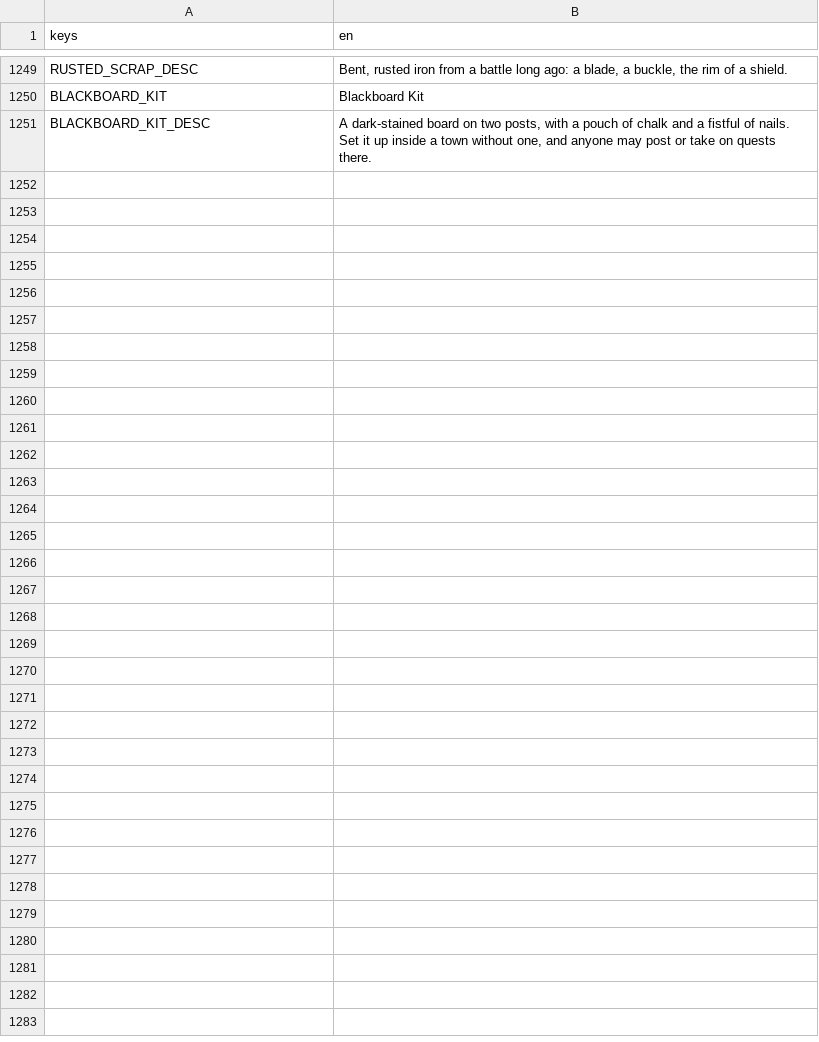
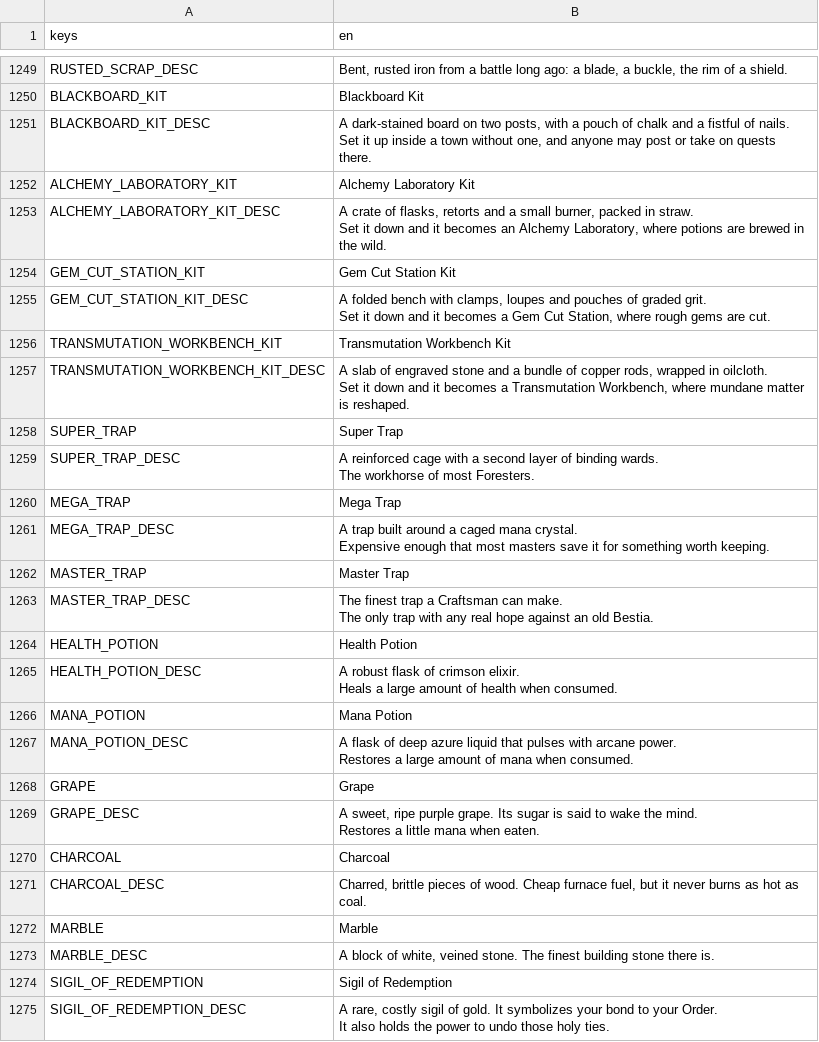
Before and after one commit to tfelix/bestia-behemoth, a CSV file: bestia-client/src/Localization/items.csv, drawn as a sheet; only a part is shown, gaps mark what is left out.

```diff
--- a/bestia-client/src/Localization/items.csv
+++ b/bestia-client/src/Localization/items.csv
@@ -1540 +1540,45 @@ BLACKBOARD_KIT_DESC,"A dark-stained board on two posts, with a pouch of chalk an
 Set it up inside a town without one, and anyone may post or take on quests there."
+ALCHEMY_LABORATORY_KIT,Alchemy Laboratory Kit
+ALCHEMY_LABORATORY_KIT_DESC,"A crate of flasks, retorts and a small burner, packed in straw.
+
+Set it down and it becomes an Alchemy Laboratory, where potions are brewed in the wild."
+GEM_CUT_STATION_KIT,Gem Cut Station Kit
+GEM_CUT_STATION_KIT_DESC,"A folded bench with clamps, loupes and pouches of graded grit.
+
+Set it down and it becomes a Gem Cut Station, where rough gems are cut."
+TRANSMUTATION_WORKBENCH_KIT,Transmutation Workbench Kit
+TRANSMUTATION_WORKBENCH_KIT_DESC,"A slab of engraved stone and a bundle of copper rods, wrapped in oilcloth.
+
+Set it down and it becomes a Transmutation Workbench, where mundane matter is reshaped."
+SUPER_TRAP,Super Trap
+SUPER_TRAP_DESC,"A reinforced cage with a second layer of binding wards.
+
+The workhorse of most Foresters."
+MEGA_TRAP,Mega Trap
+MEGA_TRAP_DESC,"A trap built around a caged mana crystal.
+
+Expensive enough that most masters save it for something worth keeping."
+MASTER_TRAP,Master Trap
+MASTER_TRAP_DESC,"The finest trap a Craftsman can make.
+
+The only trap with any real hope against an old Bestia."
+HEALTH_POTION,Health Potion
+HEALTH_POTION_DESC,"A robust flask of crimson elixir.
+
+Heals a large amount of health when consumed."
+MANA_POTION,Mana Potion
+MANA_POTION_DESC,"A flask of deep azure liquid that pulses with arcane power.
+
+Restores a large amount of mana when consumed."
+GRAPE,Grape
+GRAPE_DESC,"A sweet, ripe purple grape. Its sugar is said to wake the mind.
+
+Restores a little mana when eaten."
+CHARCOAL,Charcoal
+CHARCOAL_DESC,"Charred, brittle pieces of wood. Cheap furnace fuel, but it never burns as hot as coal."
+MARBLE,Marble
+MARBLE_DESC,"A block of white, veined stone. The finest building stone there is."
+SIGIL_OF_REDEMPTION,Sigil of Redemption
+SIGIL_OF_REDEMPTION_DESC,"A rare, costly sigil of gold. It symbolizes your bond to your Order.
+
+It also holds the power to undo those holy ties."
```
Also changed, not shown: 24 other files.
